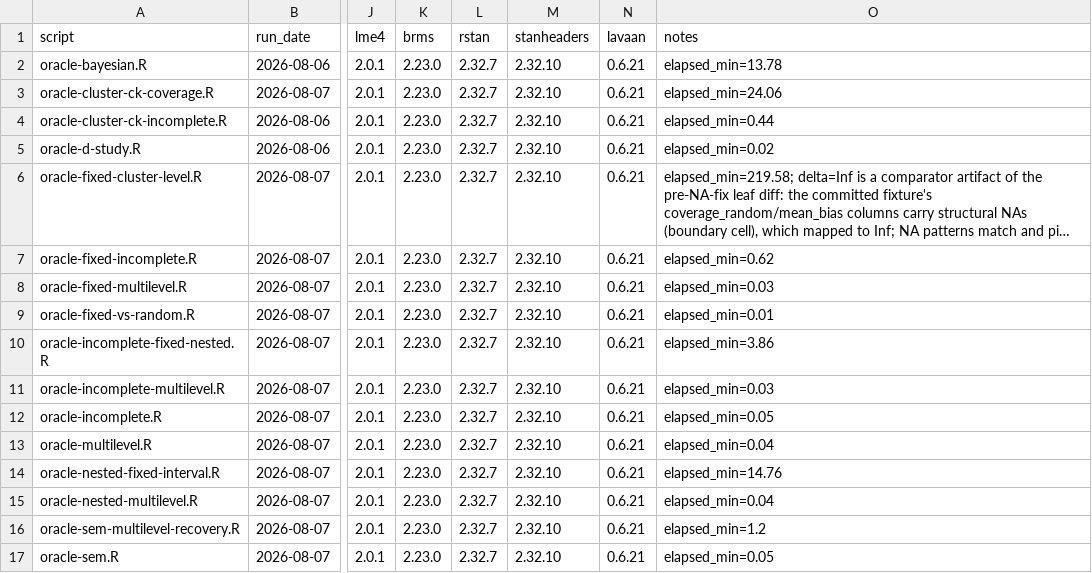
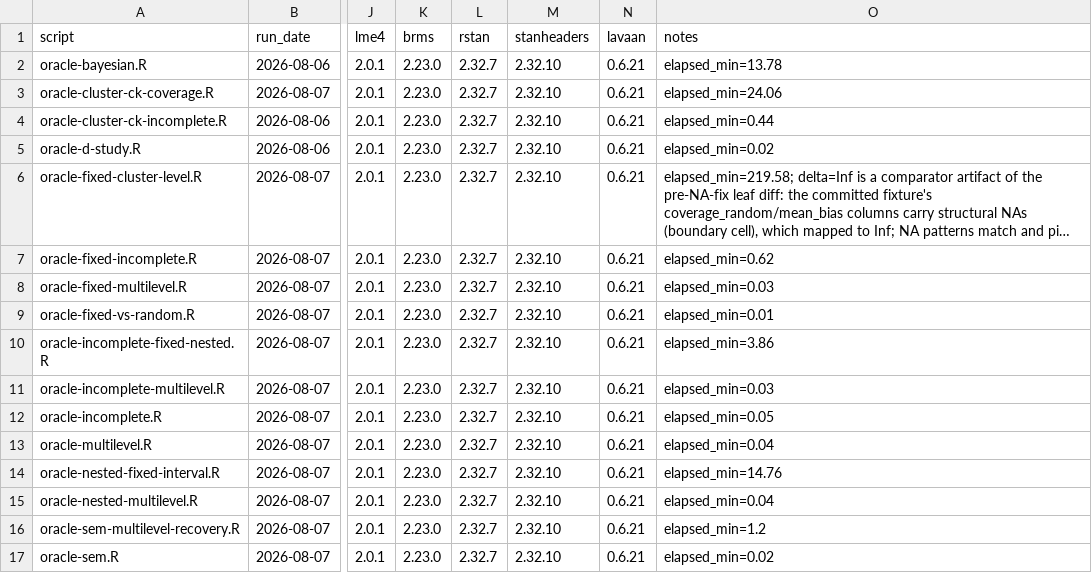
Before and after one commit to jmgirard/intraclass, a TSV file: data-raw/oracle-rerun-ledger.tsv, drawn as a sheet; only a part is shown, gaps mark what is left out; long unchanged cells end in …; the diff names each change by its address in the sheet, - before the commit and + after, or states it on an @@ line.

```diff
--- a/data-raw/oracle-rerun-ledger.tsv
+++ b/data-raw/oracle-rerun-ledger.tsv
-O17 (notes): elapsed_min=0.05
+O17 (notes): elapsed_min=0.02
```
Also changed, not shown: 8 other files.
